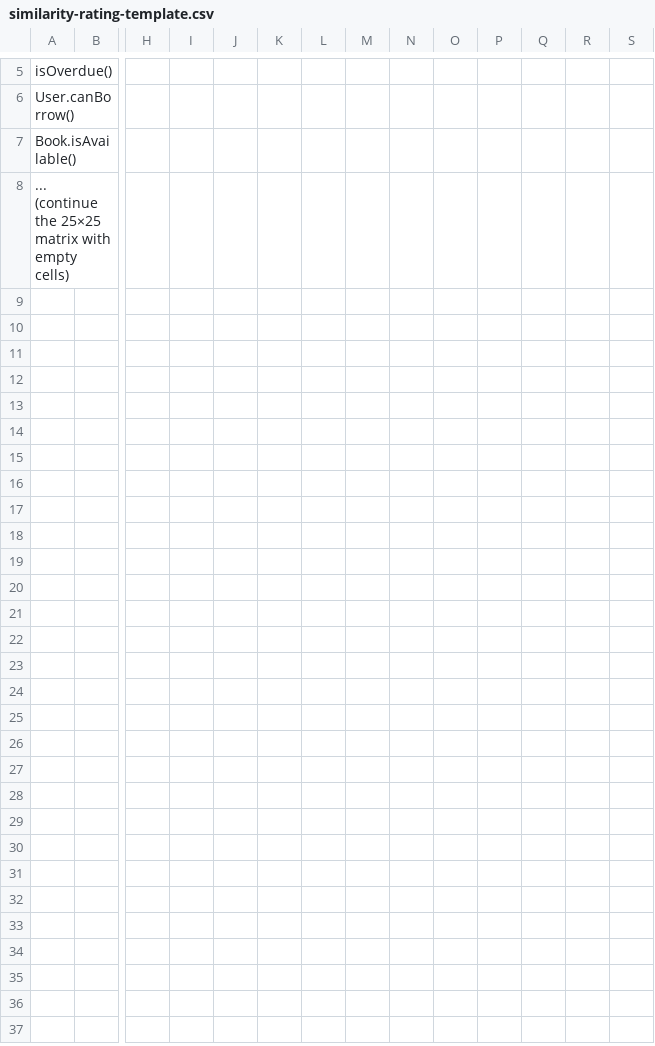
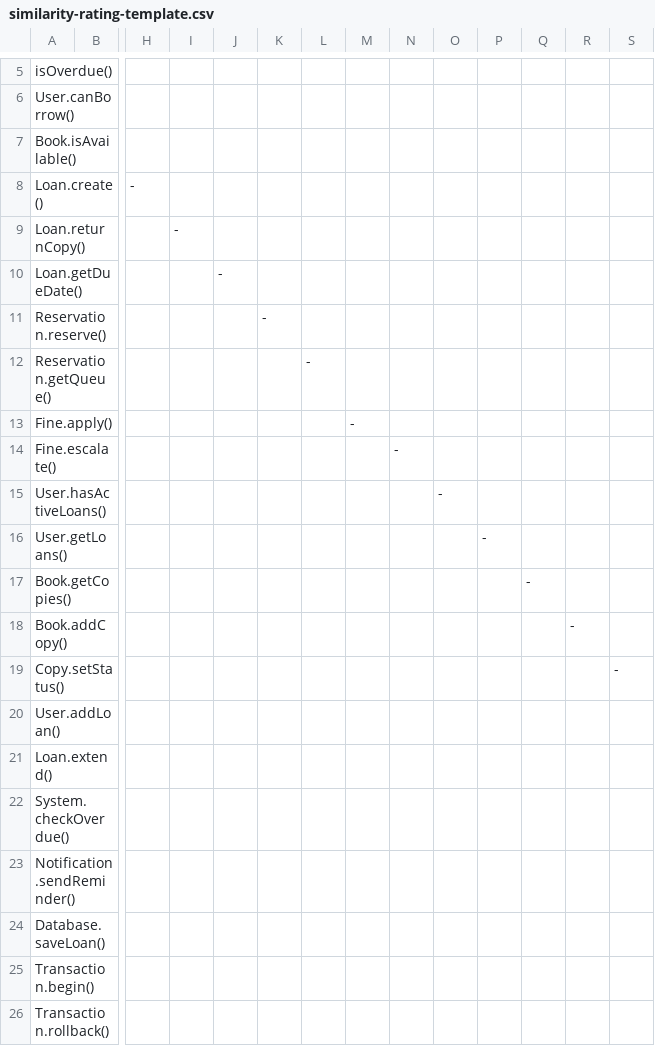
Before and after one commit to Sw87321/Mental-models-library-system-experiment, a CSV file: materials/similarity-rating-template.csv, drawn as a sheet; only a part is shown, gaps mark what is left out; removed rows and columns are numbered as before the commit, all else as after; rows hold the shown columns only; the diff names each change by its address in the sheet, - before the commit and + after, or states it on an @@ line.

Commit message:
Update similarity-rating-template.csv

```diff
--- a/materials/similarity-rating-template.csv
+++ b/materials/similarity-rating-template.csv
-row 8: ... (continue the 25×25 matrix with empty cells)
+row 8: Loan.create() |  | -
+row 9: Loan.returnCopy() |  |  | -
+row 10: Loan.getDueDate() |  |  |  | -
+row 11: Reservation.reserve() |  |  |  |  | -
+row 12: Reservation.getQueue() |  |  |  |  |  | -
+row 13: Fine.apply() |  |  |  |  |  |  | -
+row 14: Fine.escalate() |  |  |  |  |  |  |  | -
+row 15: User.hasActiveLoans() |  |  |  |  |  |  |  |  | -
+row 16: User.getLoans() |  |  |  |  |  |  |  |  |  | -
+row 17: Book.getCopies() |  |  |  |  |  |  |  |  |  |  | -
+row 18: Book.addCopy() |  |  |  |  |  |  |  |  |  |  |  | -
+row 19: Copy.setStatus() |  |  |  |  |  |  |  |  |  |  |  |  | -
+row 20: User.addLoan()
+row 21: Loan.extend()
+row 22: System.checkOverdue()
+row 23: Notification.sendReminder()
+row 24: Database.saveLoan()
+row 25: Transaction.begin()
+row 26: Transaction.rollback()
```
